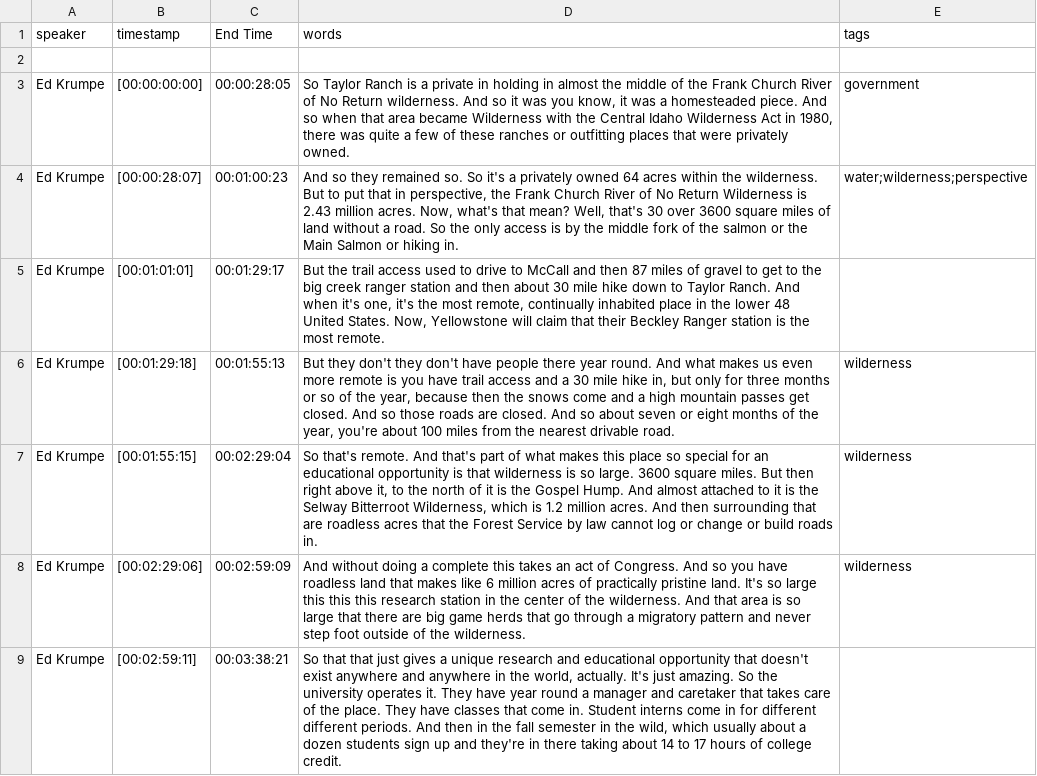
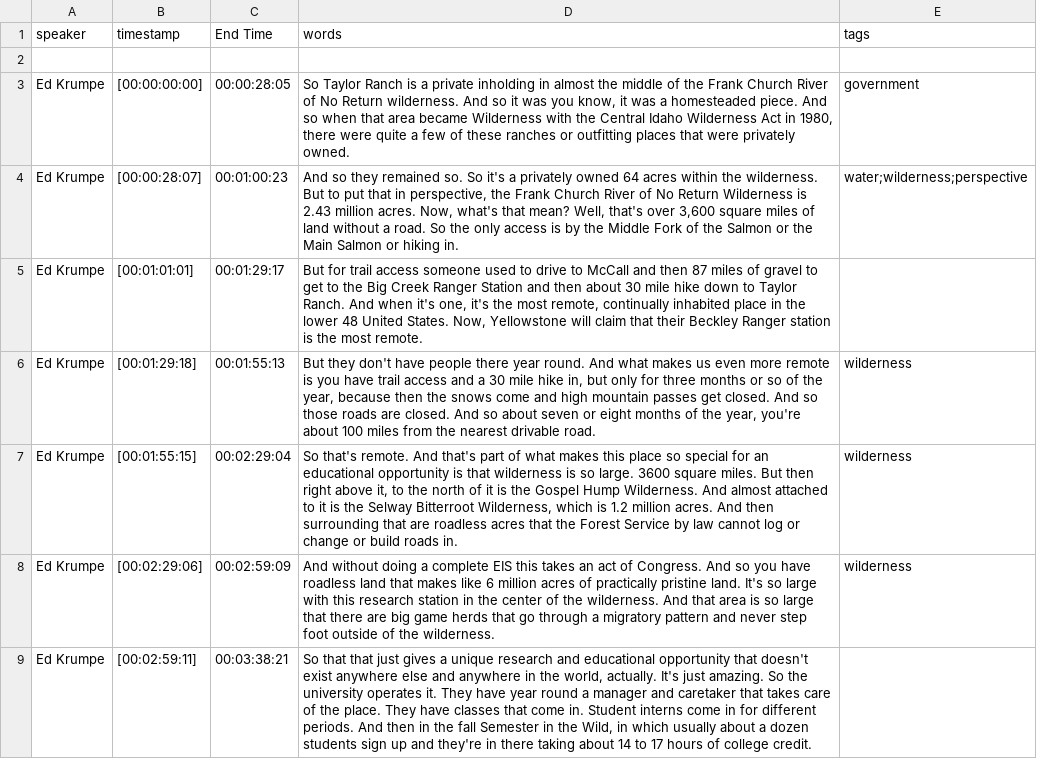
Before and after one commit to thecdil/taylor-archive, a CSV file: _data/transcripts/krumpe_2.csv, drawn as a sheet; only a part is shown; the diff covers the shown part only; the diff names each change by its address in the sheet, - before the commit and + after, or states it on an @@ line.

```diff
--- a/_data/transcripts/krumpe_2.csv
+++ b/_data/transcripts/krumpe_2.csv
-D3 (words): …a private in holding in almost the middle of the Frank Church River of No Return wilderness. And so it was you know, it was a homesteaded piece. And so when that area became Wilderness with the Central Idaho Wilderness Act in 1980, there was quite a…
+D3 (words): …a private inholding in almost the middle of the Frank Church River of No Return wilderness. And so it was you know, it was a homesteaded piece. And so when that area became Wilderness with the Central Idaho Wilderness Act in 1980, there were quite a…
-D4 (words): …Well, that's 30 over 3600 square miles of land without a road. So the only access is by the middle fork of the salmon or the…
+D4 (words): …Well, that's over 3,600 square miles of land without a road. So the only access is by the Middle Fork of the Salmon or the…
-D5 (words): But the trail access used to drive to McCall and then 87 miles of gravel to get to the big creek ranger station and then…
+D5 (words): But for trail access someone used to drive to McCall and then 87 miles of gravel to get to the Big Creek Ranger Station and then…
-D6 (words): …they don't they don't have people there year round. And what makes us even more remote is you have trail access and a 30 mile hike in, but only for three months or so of the year, because then the snows come and a high mountain…
+D6 (words): …they don't have people there year round. And what makes us even more remote is you have trail access and a 30 mile hike in, but only for three months or so of the year, because then the snows come and high mountain…
-D7 (words): …the Gospel Hump. And almost…
+D7 (words): …the Gospel Hump Wilderness. And almost…
-D8 (words): …a complete this takes an act of Congress. And so you have roadless land that makes like 6 million acres of practically pristine land. It's so large this this this research…
+D8 (words): …a complete EIS this takes an act of Congress. And so you have roadless land that makes like 6 million acres of practically pristine land. It's so large with this research…
-D9 (words): …exist anywhere and anywhere in the world, actually. It's just amazing. So the university operates it. They have year round a manager and caretaker that takes care of the place. They have classes that come in. Student interns come in for different different periods. And then in the fall semester in the wild, which usually…
+D9 (words): …exist anywhere else and anywhere in the world, actually. It's just amazing. So the university operates it. They have year round a manager and caretaker that takes care of the place. They have classes that come in. Student interns come in for different periods. And then in the fall Semester in the Wild, in which usually…
```
Also changed, not shown: 24 edited cells elsewhere in this file, _data/transcripts/krumpe_1.csv, _data/transcripts/krumpe_3.csv.
